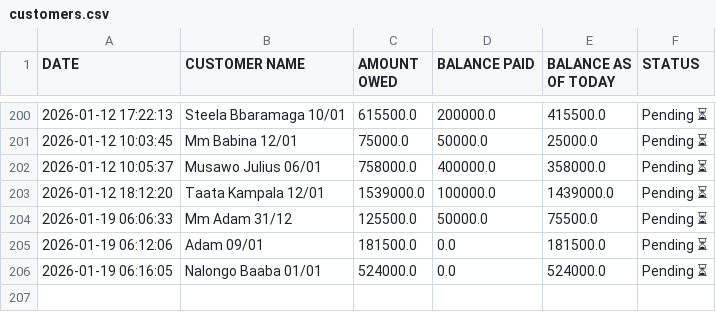
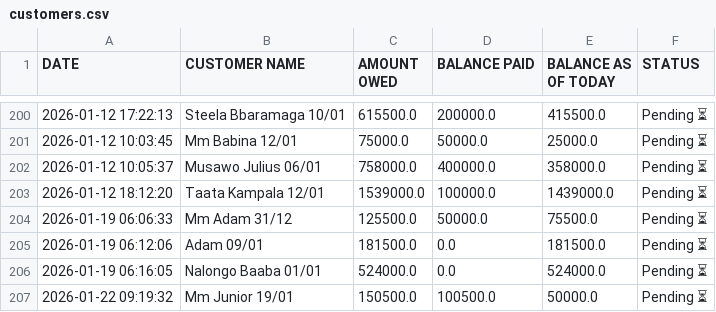
Before and after one commit to peter4652k/debttracker, a CSV file: data/customers.csv, drawn as a sheet; only a part is shown, gaps mark what is left out; the diff names each change by its address in the sheet, - before the commit and + after, or states it on an @@ line.

Commit message:
Update customers.csv from Streamlit app

```diff
--- a/data/customers.csv
+++ b/data/customers.csv
+row 207: 2026-01-22 09:19:32 | Mm Junior 19/01 | 150500.0 | 100500.0 | 50000.0 | Pending ⏳
```
